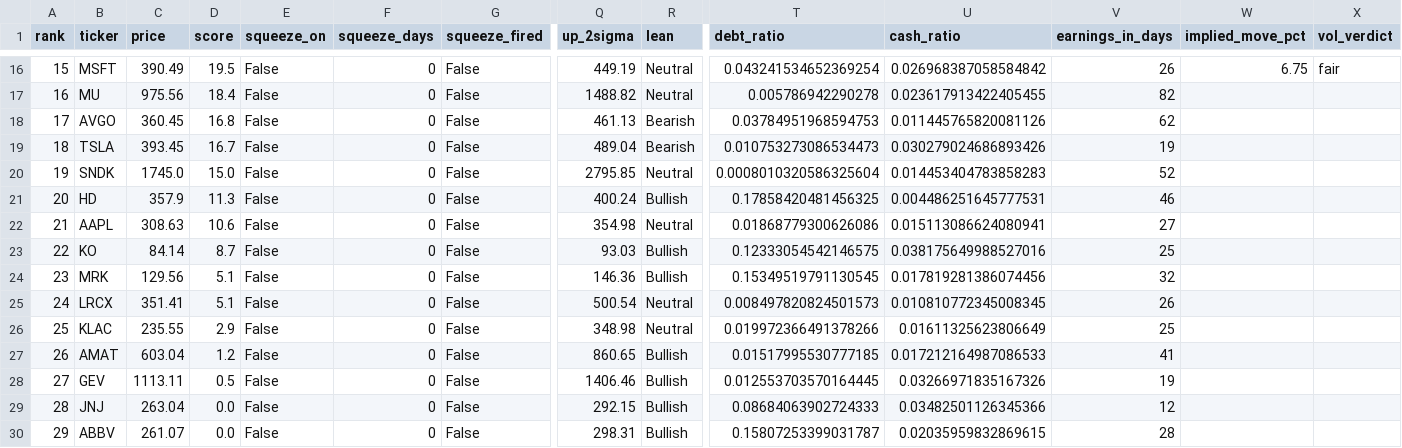
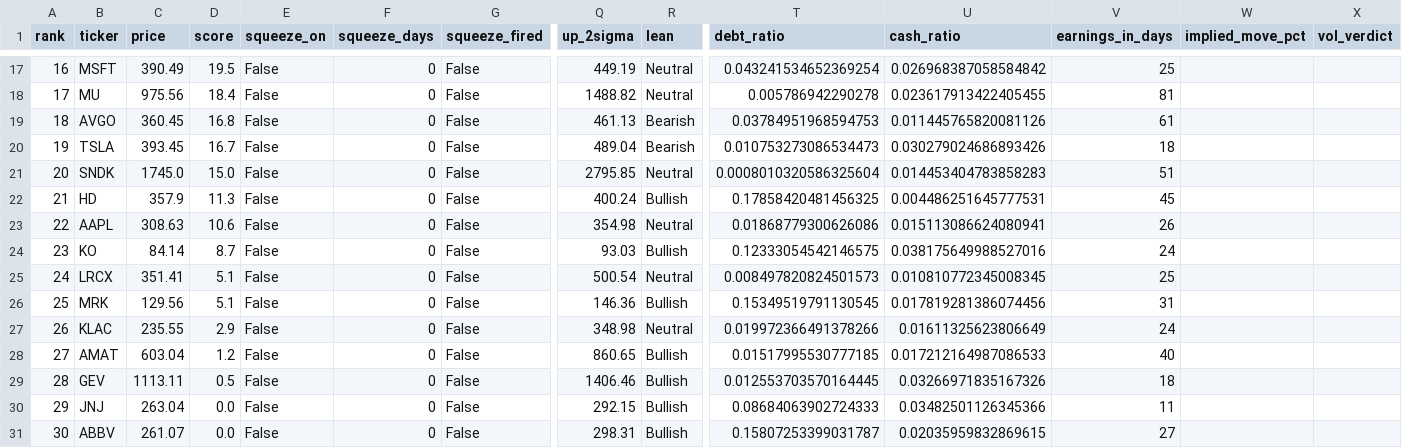
Before and after one commit to akaban01/stocks, a CSV file: public/signals.csv, drawn as a sheet; only a part is shown, gaps mark what is left out; removed rows and columns are numbered as before the commit, all else as after; rows hold the shown columns only; the diff covers the shown part only; the diff names each change by its address in the sheet, - before the commit and + after, or states it on an @@ line.

```diff
--- a/public/signals.csv
+++ b/public/signals.csv
@@ column A (rank) renumbered from row 15 down @@
-V17 (earnings_in_days): 26
+V17 (earnings_in_days): 25
-W17 (implied_move_pct): 6.75
+W17 (implied_move_pct): (empty)
-X17 (vol_verdict): fair
+X17 (vol_verdict): (empty)
-V18 (earnings_in_days): 82
+V18 (earnings_in_days): 81
-V19 (earnings_in_days): 62
+V19 (earnings_in_days): 61
-V20 (earnings_in_days): 19
+V20 (earnings_in_days): 18
-V21 (earnings_in_days): 52
+V21 (earnings_in_days): 51
-V22 (earnings_in_days): 46
+V22 (earnings_in_days): 45
-V23 (earnings_in_days): 27
+V23 (earnings_in_days): 26
-V24 (earnings_in_days): 25
+V24 (earnings_in_days): 24
-row 24: 23 | MRK | 129.56 | 5.1 | False | 0 | False | 146.36 | Bullish | 0.15349519791130545 | 0.017819281386074456 | 32
-V25 (earnings_in_days): 26
+V25 (earnings_in_days): 25
+row 26: 25 | MRK | 129.56 | 5.1 | False | 0 | False | 146.36 | Bullish | 0.15349519791130545 | 0.017819281386074456 | 31
-V27 (earnings_in_days): 25
+V27 (earnings_in_days): 24
-V28 (earnings_in_days): 41
+V28 (earnings_in_days): 40
-V29 (earnings_in_days): 19
+V29 (earnings_in_days): 18
-V30 (earnings_in_days): 12
+V30 (earnings_in_days): 11
-V31 (earnings_in_days): 28
+V31 (earnings_in_days): 27
```
Also changed, not shown: 2 added rows, 1 removed row and 27 edited cells elsewhere in this file, 6 other files.
